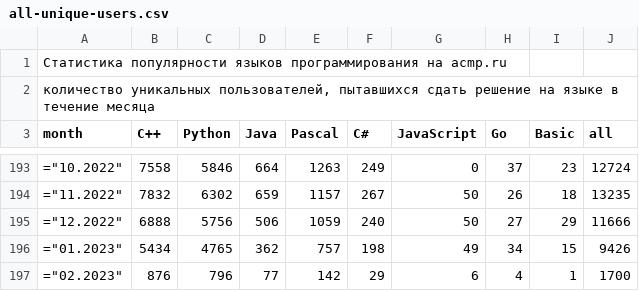
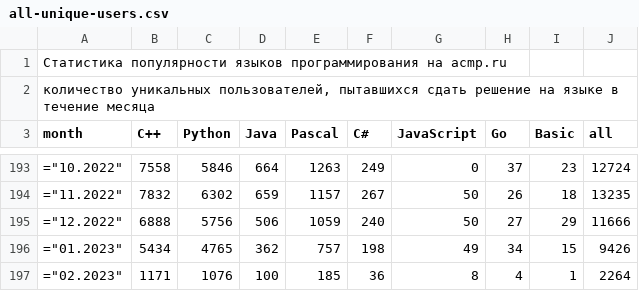
Before and after one commit to BorisMenshikov/acmp-langs-data, a CSV file: all-unique-users.csv, drawn as a sheet; only a part is shown, gaps mark what is left out.

```diff
--- a/all-unique-users.csv
+++ b/all-unique-users.csv
@@ -196,2 +196,2 @@ month;C++;Python;Java;Pascal;C#;JavaScript;Go;Basic;all
 ="01.2023";5434;4765;362;757;198;49;34;15;9426
-="02.2023";876;796;77;142;29;6;4;1;1700
+="02.2023";1171;1076;100;185;36;8;4;1;2264
```
Also changed, not shown: all-unique-user-problem.csv, complexity-30-plus-all-attempts.csv, 15 other files.
